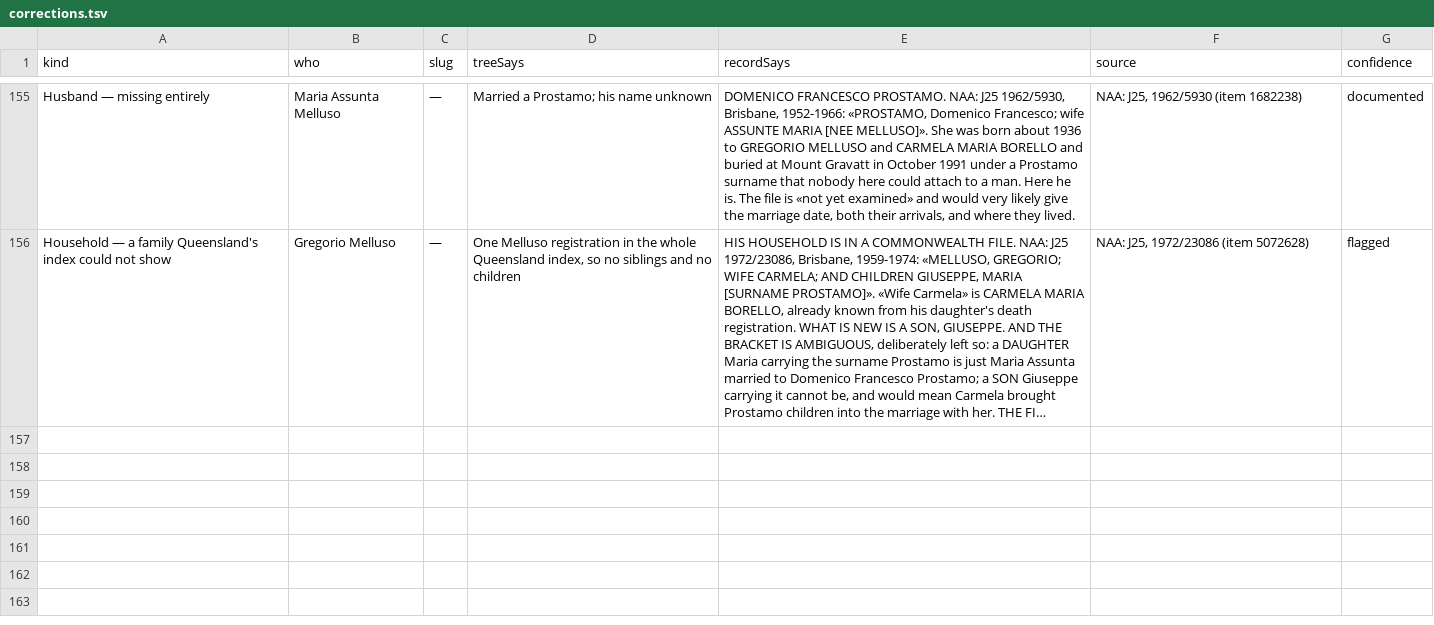
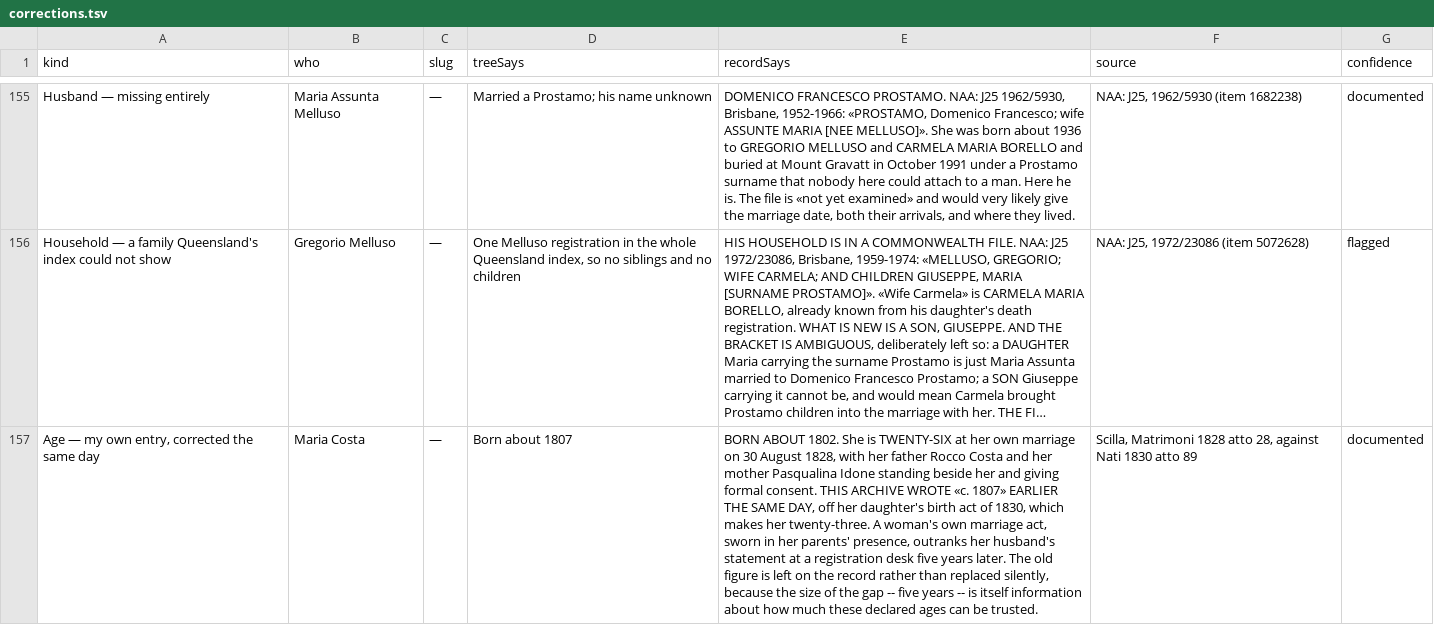
Before and after one commit to daviddef/TheMazza, a TSV file: data/corrections.tsv, drawn as a sheet; only a part is shown, gaps mark what is left out; long unchanged cells end in …; the diff covers the shown part only; the diff names each change by its address in the sheet, - before the commit and + after, or states it on an @@ line.

```diff
--- a/data/corrections.tsv
+++ b/data/corrections.tsv
+row 157: Age — my own entry, corrected the same day | Maria Costa | — | Born about 1807 | BORN ABOUT 1802. She is TWENTY-SIX at her own marriage on 30 August 1828, with her father Rocco Costa and her mother Pasqualina Idone standing beside her and giving formal consent. THIS ARCHIVE WROTE «c. 1807» EARLIER THE SAME DAY, off her daughter's birth act of 1830, which makes her twenty-three. A woman's own marriage act, sworn in her parents' presence, outranks her husband's statement at a registration desk five years later. The old figure is left on the record rather than replaced silently, because the size of the gap -- five years -- is itself information about how much these declared ages can be trusted. | Scilla, Matrimoni 1828 atto 28, against Nati 1830 atto 89 | documented
```
Also changed, not shown: 1 added row elsewhere in this file, data/documented-additions.tsv, data/scilla-arks.tsv, 11 other files.
